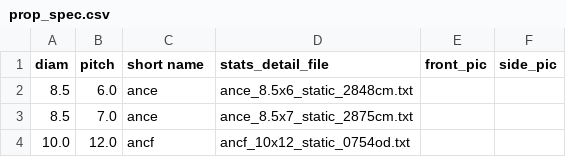
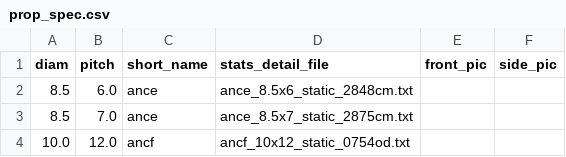
Before and after one commit to Kronars/Diplom, a CSV file: data/prop_spec.csv, drawn as a sheet; only a part is shown.

```diff
--- a/data/prop_spec.csv
+++ b/data/prop_spec.csv
@@ -1,2 +1,2 @@
-diam	pitch	short name	stats_detail_file	front_pic	side_pic
+diam	pitch	short_name	stats_detail_file	front_pic	side_pic
 8.5	6.0	ance	ance_8.5x6_static_2848cm.txt
```
Also changed, not shown: 6 other files.
